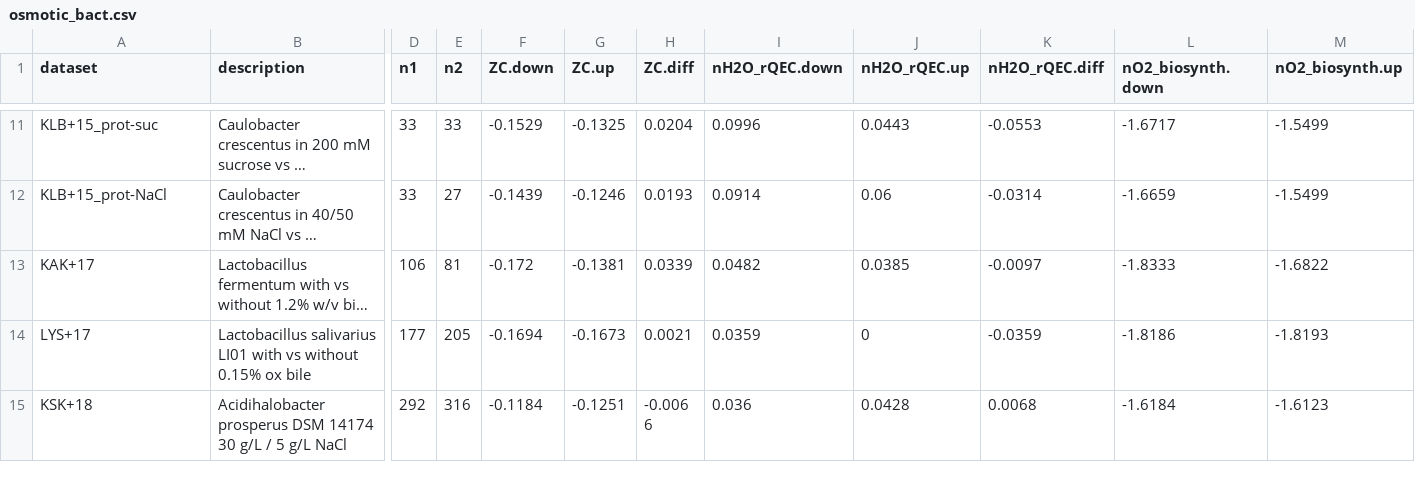
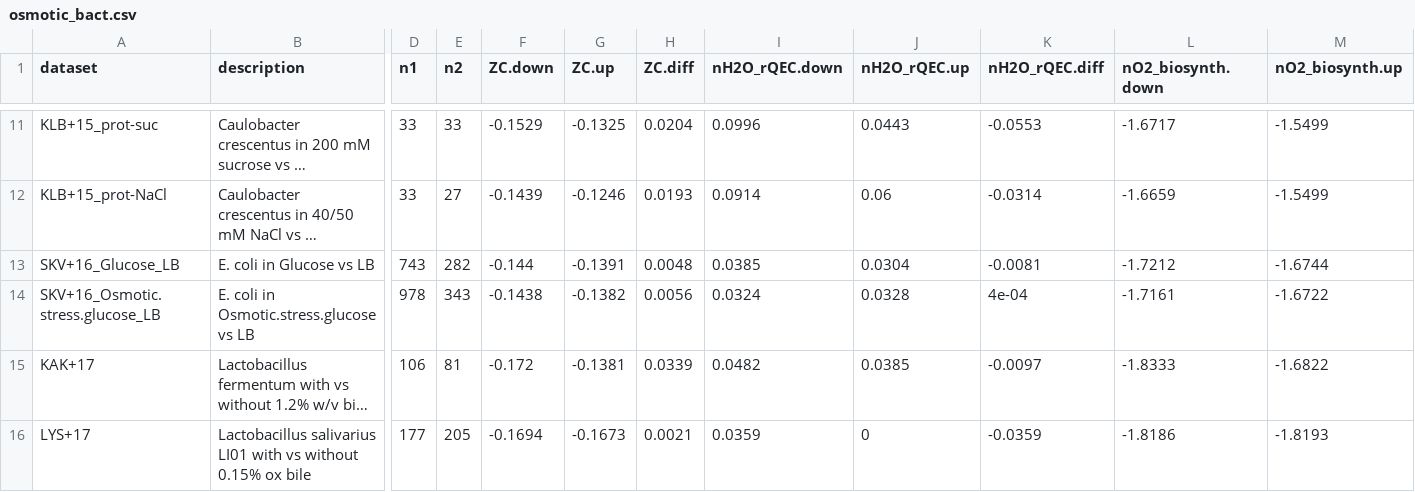
Before and after one commit to jedick/canprot, a CSV file: inst/extdata/vignette_output/osmotic_bact.csv, drawn as a sheet; only a part is shown, gaps mark what is left out; the shorter side is filled out with more unchanged rows; long unchanged cells end in …; rows hold the shown columns only; the diff names each change by its address in the sheet, - before the commit and + after, or states it on an @@ line.

Commit message:
Add osmotic/SKV+16

```diff
--- a/inst/extdata/vignette_output/osmotic_bact.csv
+++ b/inst/extdata/vignette_output/osmotic_bact.csv
+row 13: SKV+16_Glucose_LB | E. coli in Glucose vs LB | 743 | 282 | -0.144 | -0.1391 | 0.0048 | 0.0385 | 0.0304 | -0.0081 | -1.7212 | -1.6744
+row 14: SKV+16_Osmotic.stress.glucose_LB | E. coli in Osmotic.stress.glucose vs LB | 978 | 343 | -0.1438 | -0.1382 | 0.0056 | 0.0324 | 0.0328 | 4e-04 | -1.7161 | -1.6722
```
Also changed, not shown: inst/extdata/protein/uniprot_updates.csv, 6 other files.
